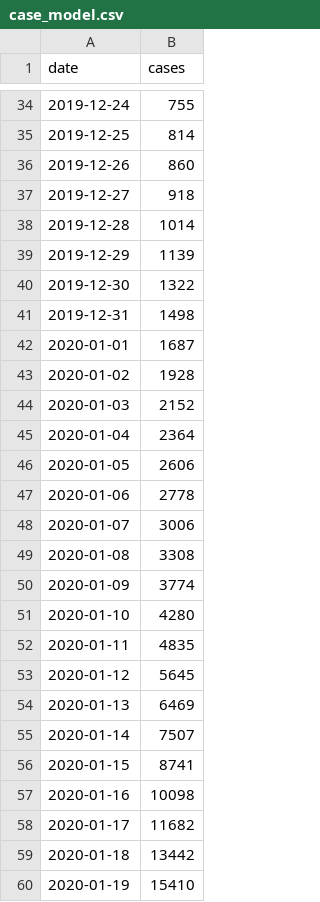
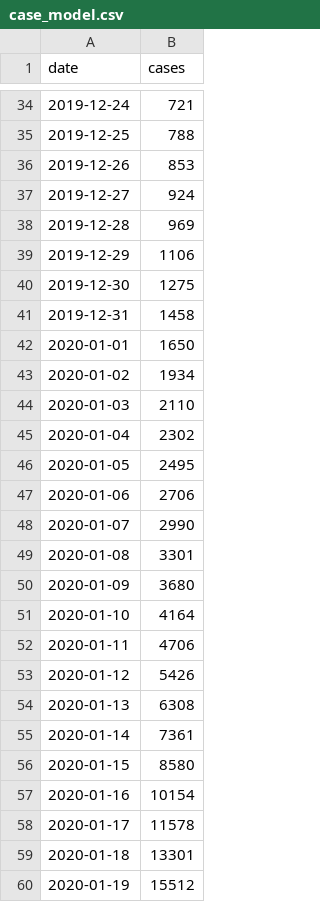
Before and after one commit to adamkucharski/2020-ncov, a CSV file: stoch_model_V2_paper/outputs/case_model.csv, drawn as a sheet; only a part is shown, gaps mark what is left out; the diff covers the shown part only.

```diff
--- a/stoch_model_V2_paper/outputs/case_model.csv
+++ b/stoch_model_V2_paper/outputs/case_model.csv
@@ -34,27 +34,27 @@ date,cases
-2019-12-24,755
-2019-12-25,814
-2019-12-26,860
-2019-12-27,918
-2019-12-28,1014
-2019-12-29,1139
-2019-12-30,1322
-2019-12-31,1498
-2020-01-01,1687
-2020-01-02,1928
-2020-01-03,2152
-2020-01-04,2364
-2020-01-05,2606
-2020-01-06,2778
-2020-01-07,3006
-2020-01-08,3308
-2020-01-09,3774
-2020-01-10,4280
-2020-01-11,4835
-2020-01-12,5645
-2020-01-13,6469
-2020-01-14,7507
-2020-01-15,8741
-2020-01-16,10098
-2020-01-17,11682
-2020-01-18,13442
-2020-01-19,15410
+2019-12-24,721
+2019-12-25,788
+2019-12-26,853
+2019-12-27,924
+2019-12-28,969
+2019-12-29,1106
+2019-12-30,1275
+2019-12-31,1458
+2020-01-01,1650
+2020-01-02,1934
+2020-01-03,2110
+2020-01-04,2302
+2020-01-05,2495
+2020-01-06,2706
+2020-01-07,2990
+2020-01-08,3301
+2020-01-09,3680
+2020-01-10,4164
+2020-01-11,4706
+2020-01-12,5426
+2020-01-13,6308
+2020-01-14,7361
+2020-01-15,8580
+2020-01-16,10154
+2020-01-17,11578
+2020-01-18,13301
+2020-01-19,15512
```
Also changed, not shown: 47 edited cells elsewhere in this file, stoch_model/inputs/theta_initial_conditions.csv, 13 other files.
